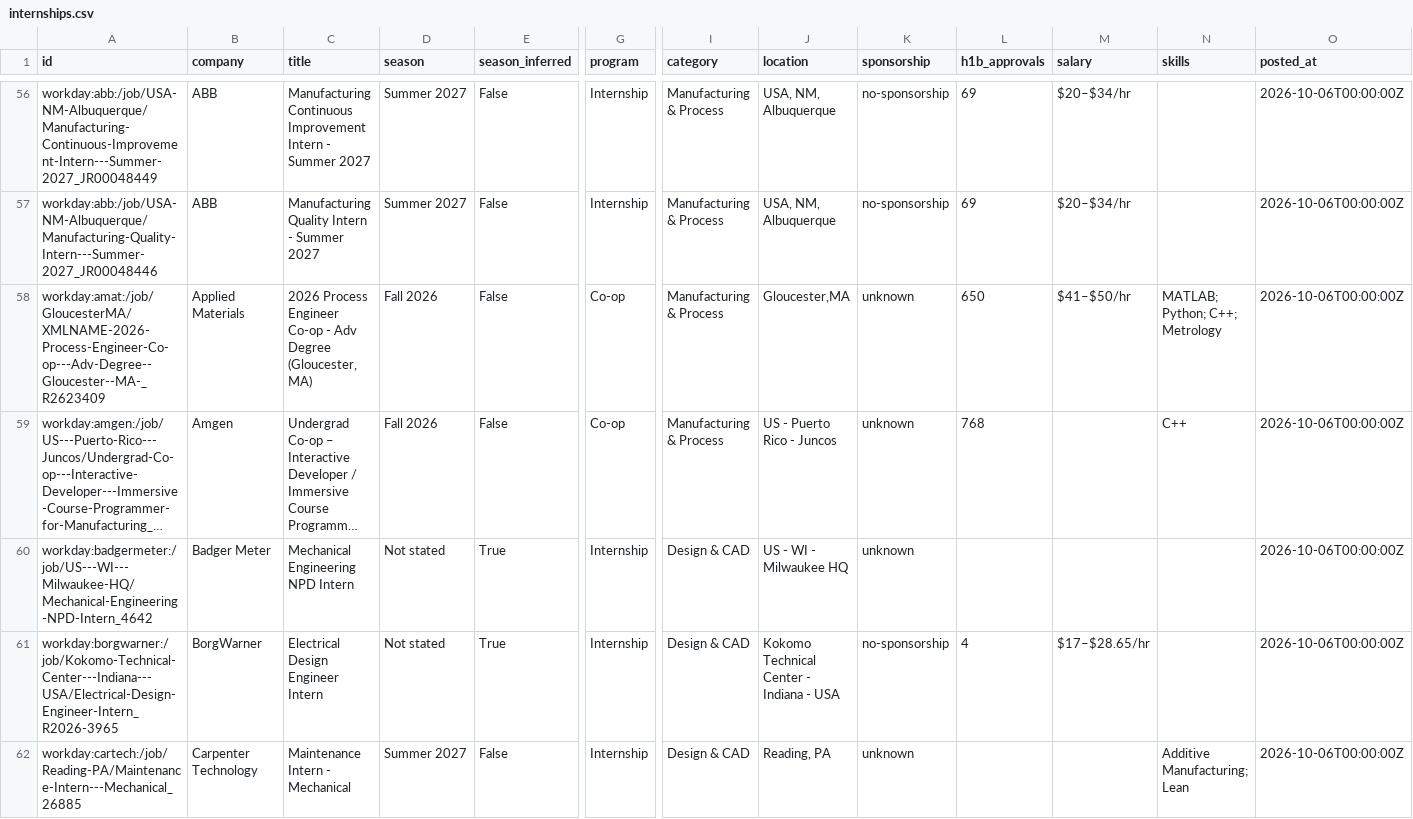
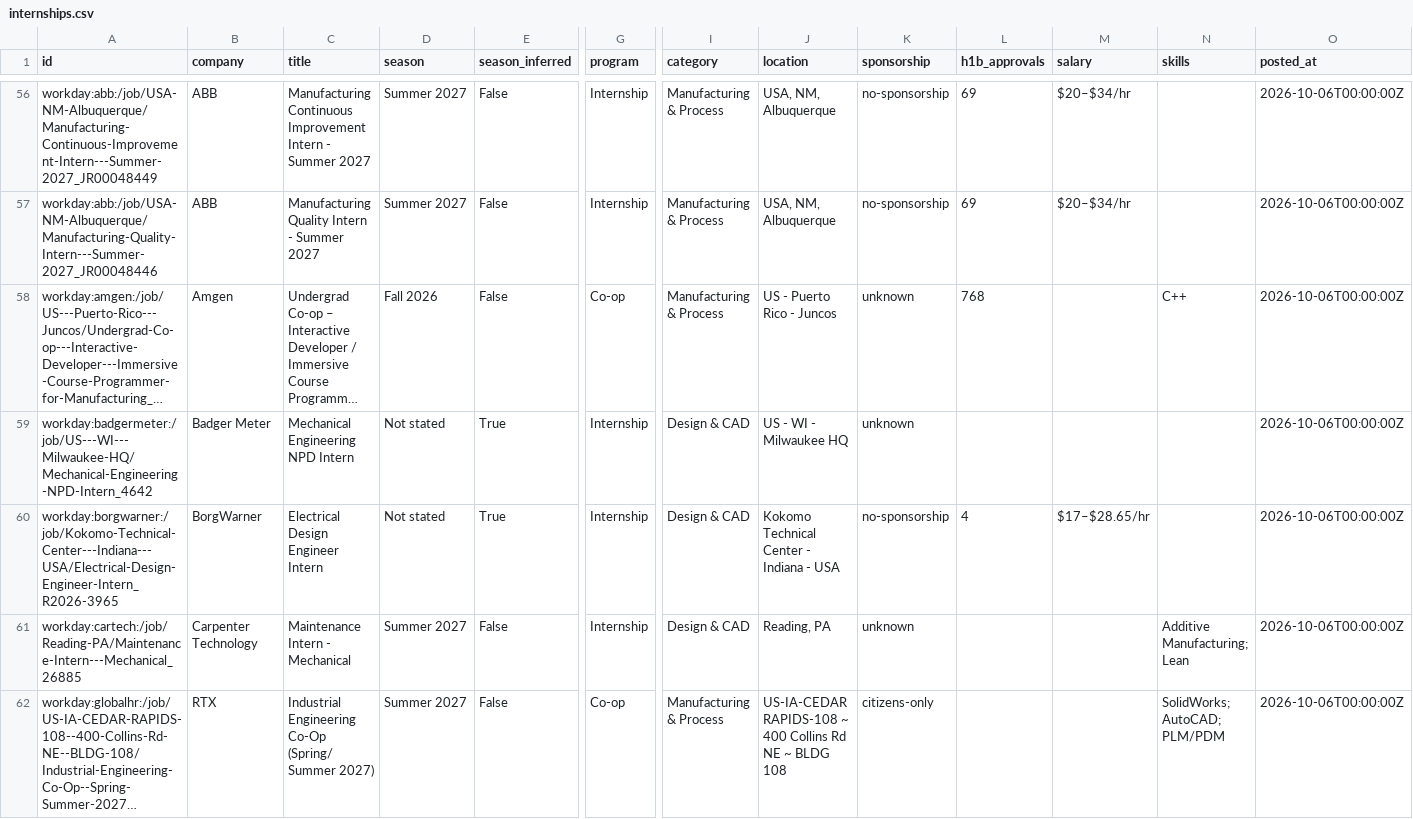
Before and after one commit to Tracker05/mechanical-engineering-internships, a CSV file: data/internships.csv, drawn as a sheet; only a part is shown, gaps mark what is left out; the shorter side is filled out with more unchanged rows; long unchanged cells end in …; removed rows and columns are numbered as before the commit, all else as after; rows hold the shown columns only; the diff covers the shown part only; the diff names each change by its address in the sheet, - before the commit and + after, or states it on an @@ line.

```diff
--- a/data/internships.csv
+++ b/data/internships.csv
-row 58: workday:amat:/job/GloucesterMA/XMLNAME-2026-Process-Engineer-Co-op---Adv-Degree--Gloucester--MA-_R2623409 | Applied Materials | 2026 Process Engineer Co-op - Adv Degree (Gloucester, MA) | Fall 2026 | False | Co-op | Manufacturing & Process | Gloucester,MA | unknown | 650 | $41–$50/hr | MATLAB; Python; C++; Metrology | 2026-10-06T00:00:00Z
```
Also changed, not shown: 1 added row and 1 removed row elsewhere in this file, docs/internships.csv, 11 other files.
